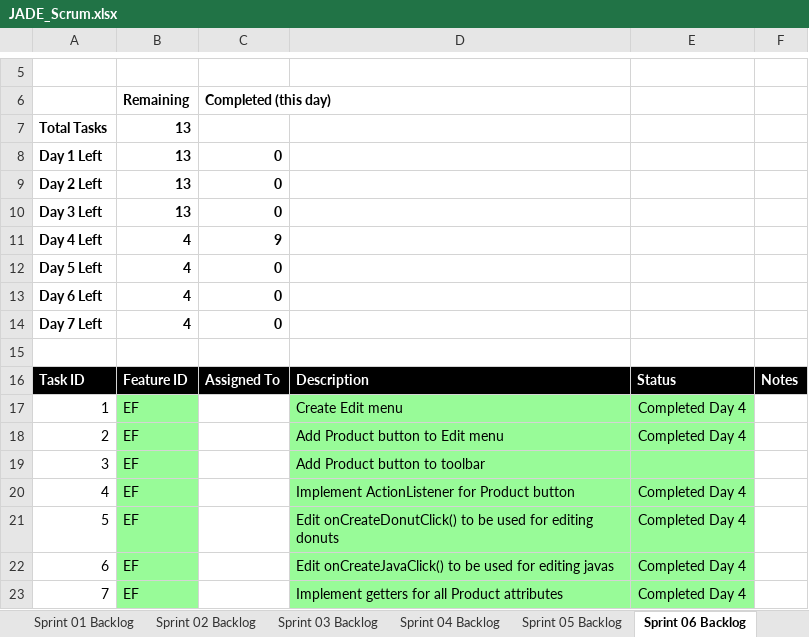
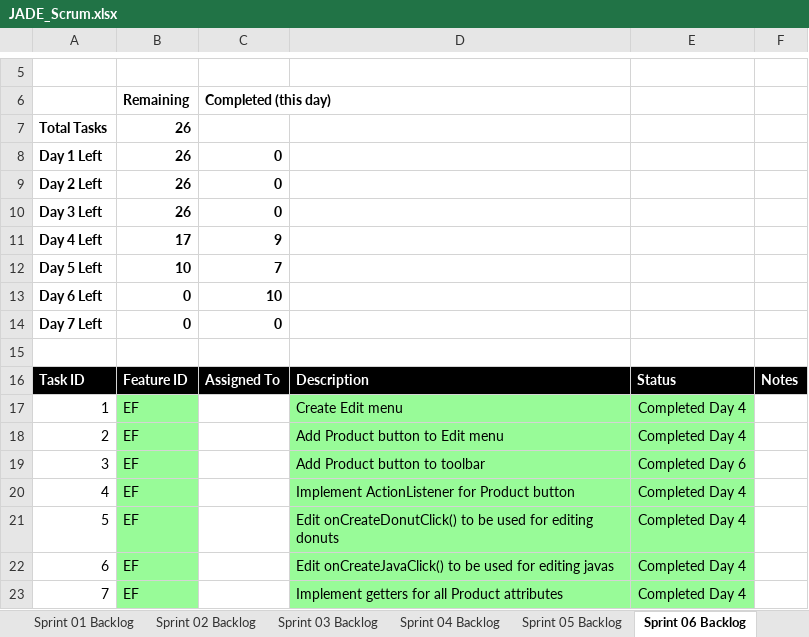
Before and after one commit to Waseem-Alkasbutrus/cse1325, an Excel workbook: P12/JADE_Scrum.xlsx, sheet Sprint 06 Backlog, drawn as a sheet; only a part is shown, gaps mark what is left out; values as stored, in another font and other column widths than the file's, no borders; charts and pictures not drawn; the diff covers the shown part only; the diff names each change by its address in the sheet, - before the commit and + after, or states it on an @@ line.

Commit message:
JADE_Scrum.xlsx Updated sprint backlog

```diff
--- a/P12/JADE_Scrum.xlsx (sheet Sprint 06 Backlog)
+++ b/P12/JADE_Scrum.xlsx (sheet Sprint 06 Backlog)
-B7:B10: 13
+B7:B10: 26
-B11: 4
+B11: 17
-B12: 4
+B12: 10
-C12: 0
+C12: 7
-B13:B14: 4
+B13:B14: 0
-C13: 0
+C13: 10
-E19: (empty)
+E19: Completed Day 6
```
Also changed, not shown: 41 edited cells elsewhere in this sheet, sheet Product Backlog, charts or pictures.
